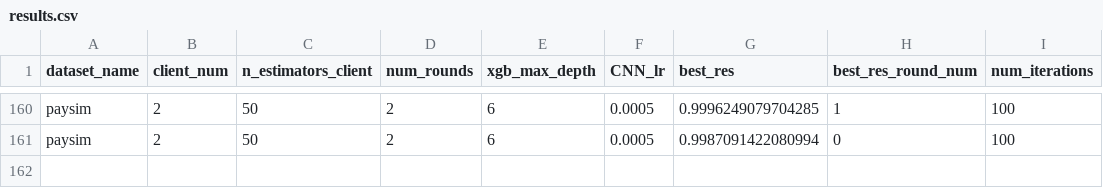
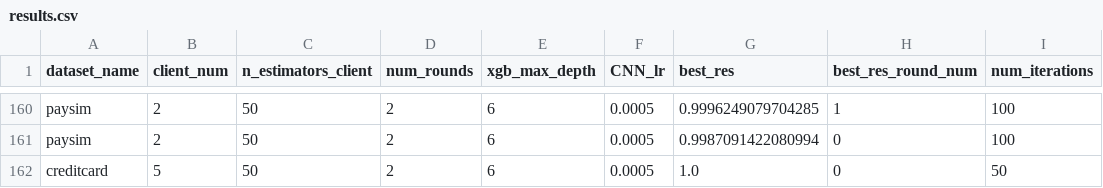
Before and after one commit to Skoppa256/fraud-fl-TA, a CSV file: models/fedxgbllr/results.csv, drawn as a sheet; only a part is shown, gaps mark what is left out; the diff names each change by its address in the sheet, - before the commit and + after, or states it on an @@ line.

```diff
--- a/models/fedxgbllr/results.csv
+++ b/models/fedxgbllr/results.csv
+row 162: creditcard | 5 | 50 | 2 | 6 | 0.0005 | 1.0 | 0 | 50
```
Also changed, not shown: 4 other files.
